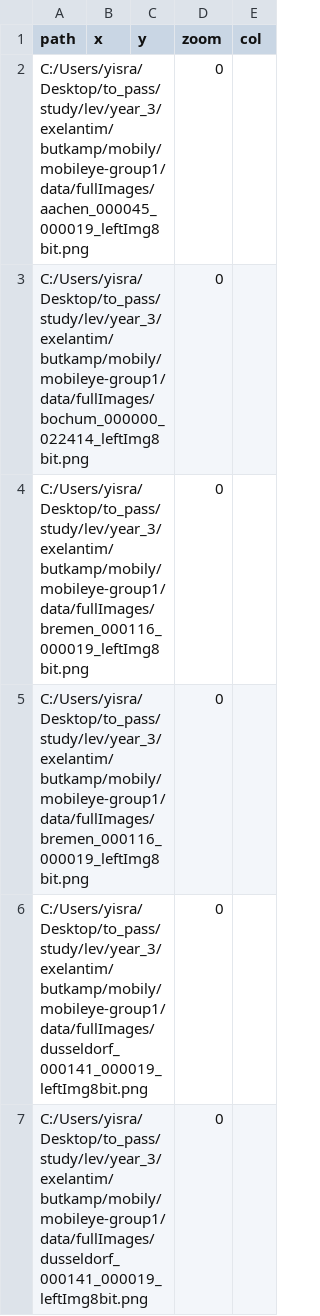
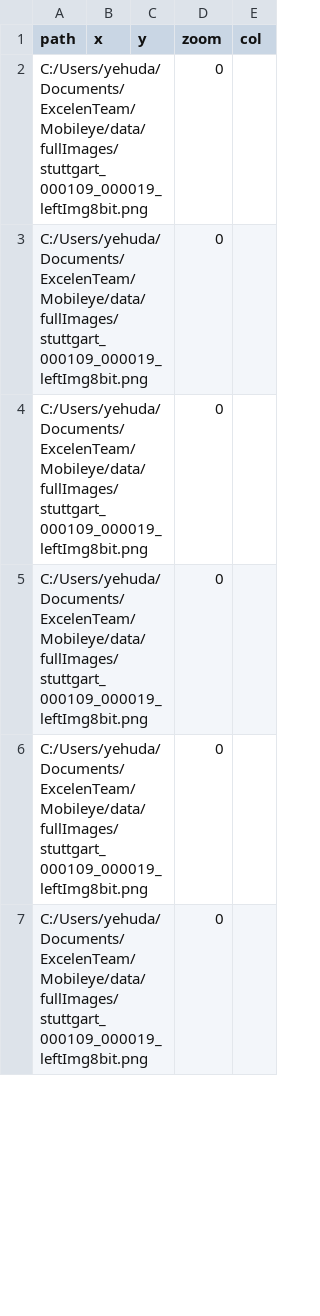
Before and after one commit to Lev-Excellenteam-2023/mobileye-group1, a CSV file: data/attention_results/attention_results.csv, drawn as a sheet; only a part is shown; the diff covers the shown part only.

```diff
--- a/data/attention_results/attention_results.csv
+++ b/data/attention_results/attention_results.csv
@@ -1,7 +1,7 @@
 path,x,y,zoom,col
-C:/Users/yisra/Desktop/to_pass/study/lev/year_3/exelantim/butkamp/mobily/mobileye-group1/data/fullImages/aachen_000045_000019_leftImg8bit.png,,,0,
-C:/Users/yisra/Desktop/to_pass/study/lev/year_3/exelantim/butkamp/mobily/mobileye-group1/data/fullImages/bochum_000000_022414_leftImg8bit.png,,,0,
-C:/Users/yisra/Desktop/to_pass/study/lev/year_3/exelantim/butkamp/mobily/mobileye-group1/data/fullImages/bremen_000116_000019_leftImg8bit.png,,,0,
-C:/Users/yisra/Desktop/to_pass/study/lev/year_3/exelantim/butkamp/mobily/mobileye-group1/data/fullImages/bremen_000116_000019_leftImg8bit.png,,,0,
-C:/Users/yisra/Desktop/to_pass/study/lev/year_3/exelantim/butkamp/mobily/mobileye-group1/data/fullImages/dusseldorf_000141_000019_leftImg8bit.png,,,0,
-C:/Users/yisra/Desktop/to_pass/study/lev/year_3/exelantim/butkamp/mobily/mobileye-group1/data/fullImages/dusseldorf_000141_000019_leftImg8bit.png,,,0,
+C:/Users/yehuda/Documents/ExcelenTeam/Mobileye/data/fullImages/stuttgart_000109_000019_leftImg8bit.png,,,0,
+C:/Users/yehuda/Documents/ExcelenTeam/Mobileye/data/fullImages/stuttgart_000109_000019_leftImg8bit.png,,,0,
+C:/Users/yehuda/Documents/ExcelenTeam/Mobileye/data/fullImages/stuttgart_000109_000019_leftImg8bit.png,,,0,
+C:/Users/yehuda/Documents/ExcelenTeam/Mobileye/data/fullImages/stuttgart_000109_000019_leftImg8bit.png,,,0,
+C:/Users/yehuda/Documents/ExcelenTeam/Mobileye/data/fullImages/stuttgart_000109_000019_leftImg8bit.png,,,0,
+C:/Users/yehuda/Documents/ExcelenTeam/Mobileye/data/fullImages/stuttgart_000109_000019_leftImg8bit.png,,,0,
```
Also changed, not shown: 12 removed rows and 3 edited cells elsewhere in this file, data/attention_results/crop_results.csv, 15 other files.
